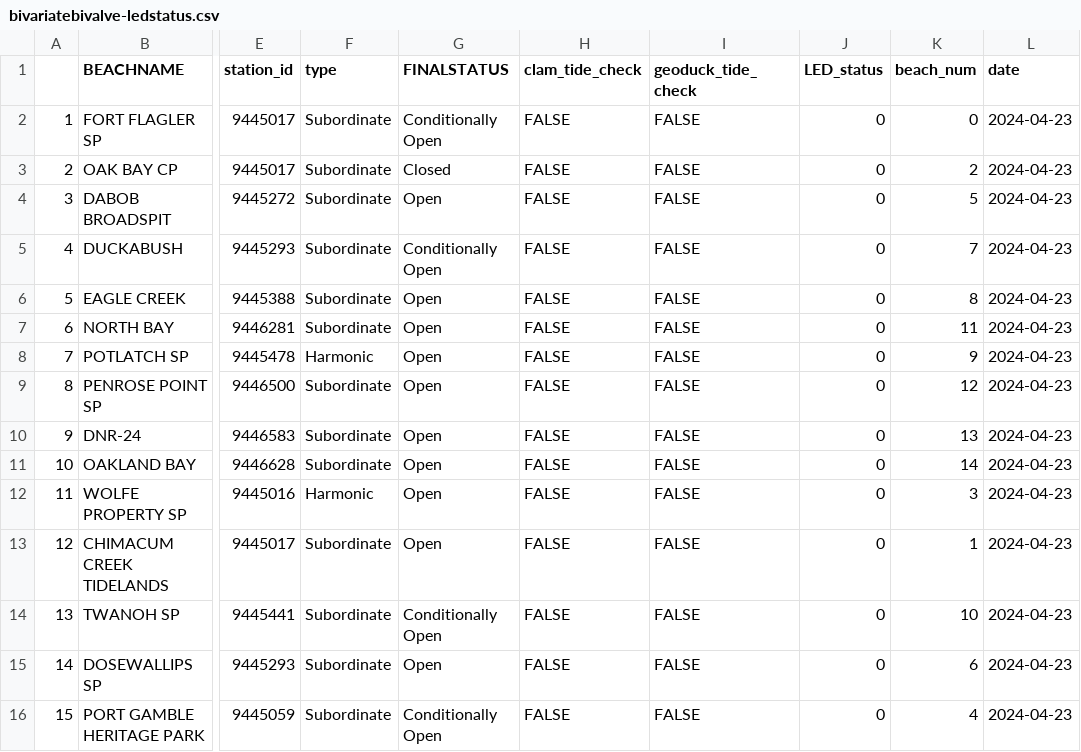
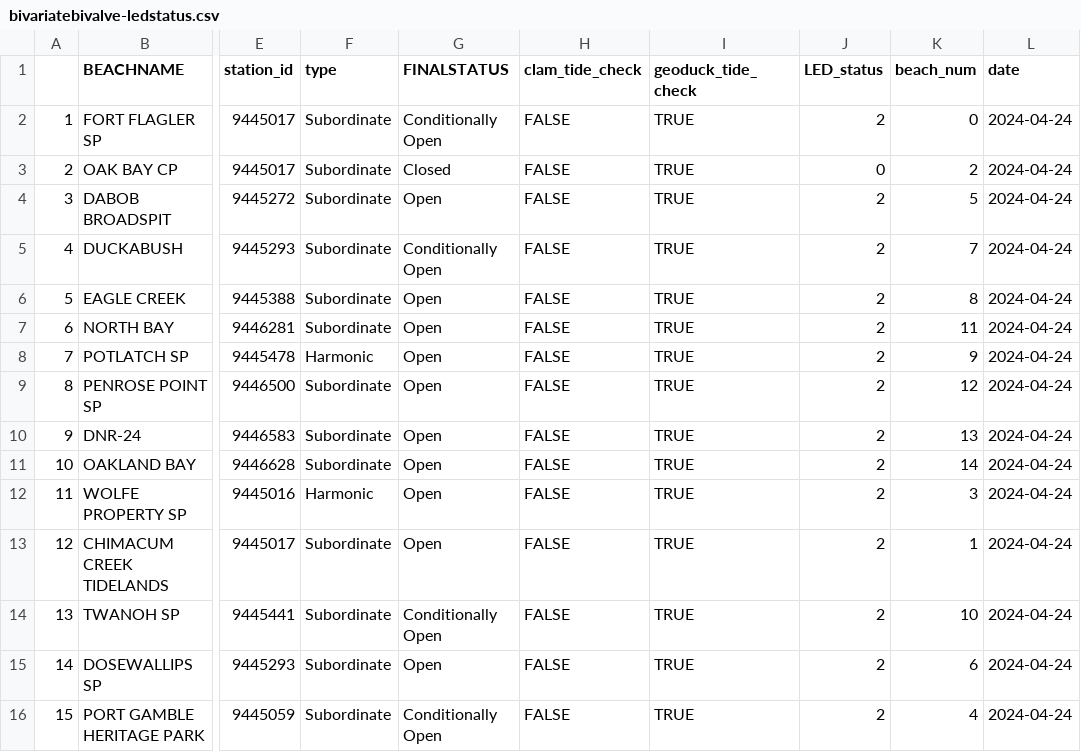
Before and after one commit to janicekchen/bivariate-bivalve, a CSV file: data/processed/bivariatebivalve-ledstatus.csv, drawn as a sheet; only a part is shown, gaps mark what is left out; the diff names each change by its address in the sheet, - before the commit and + after, or states it on an @@ line.

```diff
--- a/data/processed/bivariatebivalve-ledstatus.csv
+++ b/data/processed/bivariatebivalve-ledstatus.csv
-I2:I16 (geoduck_tide_check): FALSE
+I2:I16 (geoduck_tide_check): TRUE
-J2 (LED_status): 0
+J2 (LED_status): 2
-L2:L16 (date): 2024-04-23
+L2:L16 (date): 2024-04-24
-J4:J16 (LED_status): 0
+J4:J16 (LED_status): 2
```
